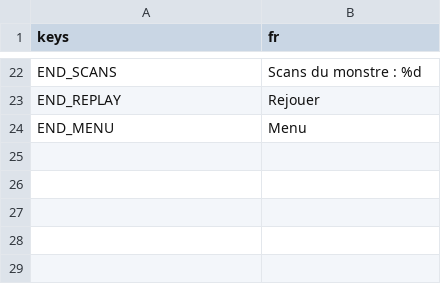
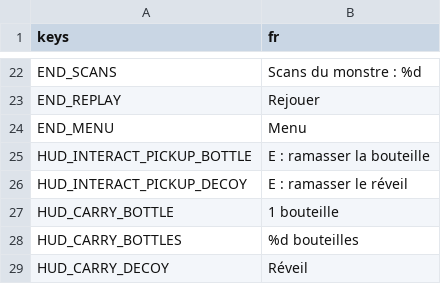
Before and after one commit to retardAFK/echo, a CSV file: game/i18n/strings.csv, drawn as a sheet; only a part is shown, gaps mark what is left out.

```diff
--- a/game/i18n/strings.csv
+++ b/game/i18n/strings.csv
@@ -24 +24,6 @@ END_REPLAY,Rejouer
 END_MENU,Menu
+HUD_INTERACT_PICKUP_BOTTLE,E : ramasser la bouteille
+HUD_INTERACT_PICKUP_DECOY,E : ramasser le réveil
+HUD_CARRY_BOTTLE,1 bouteille
+HUD_CARRY_BOTTLES,%d bouteilles
+HUD_CARRY_DECOY,Réveil
```
Also changed, not shown: 31 other files.
